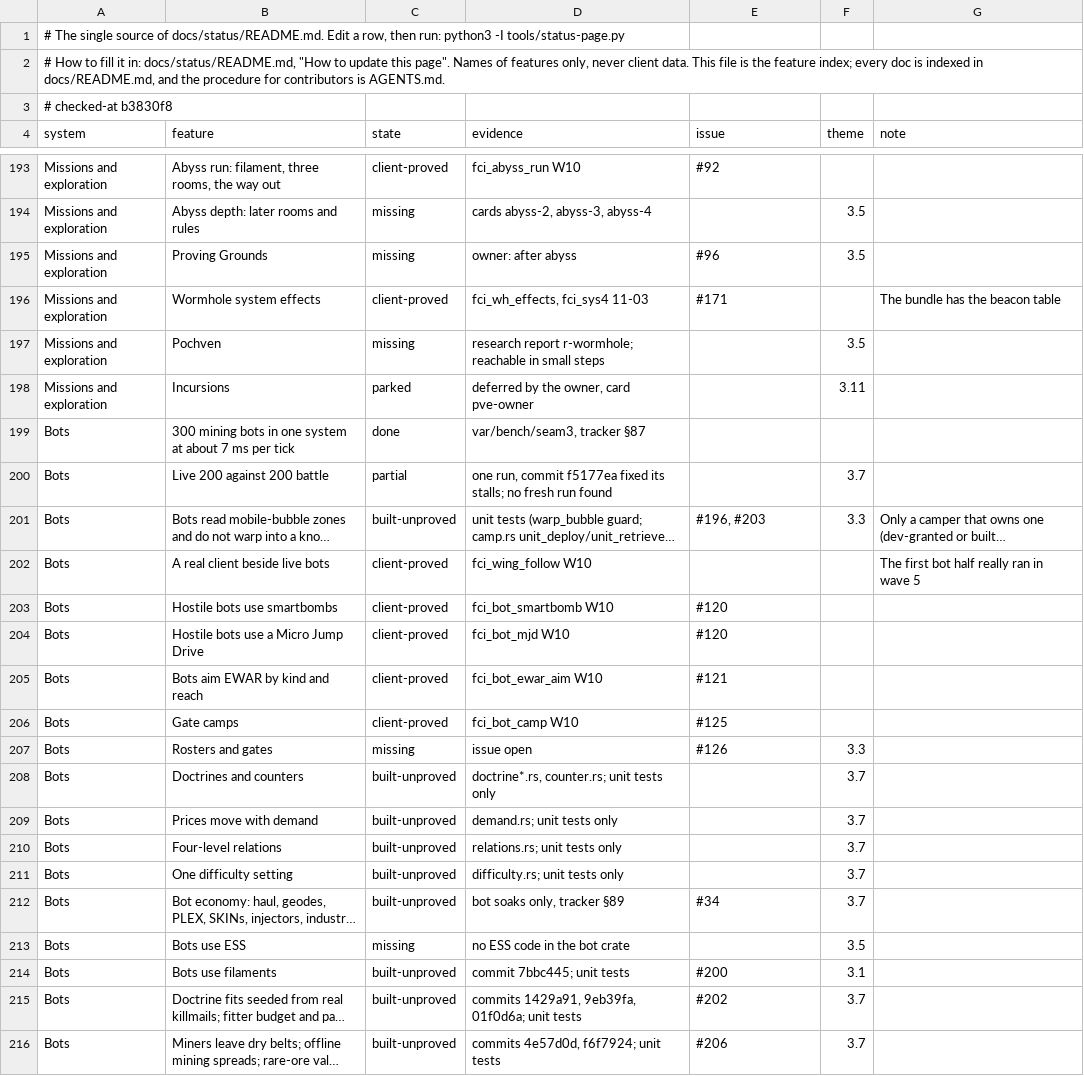
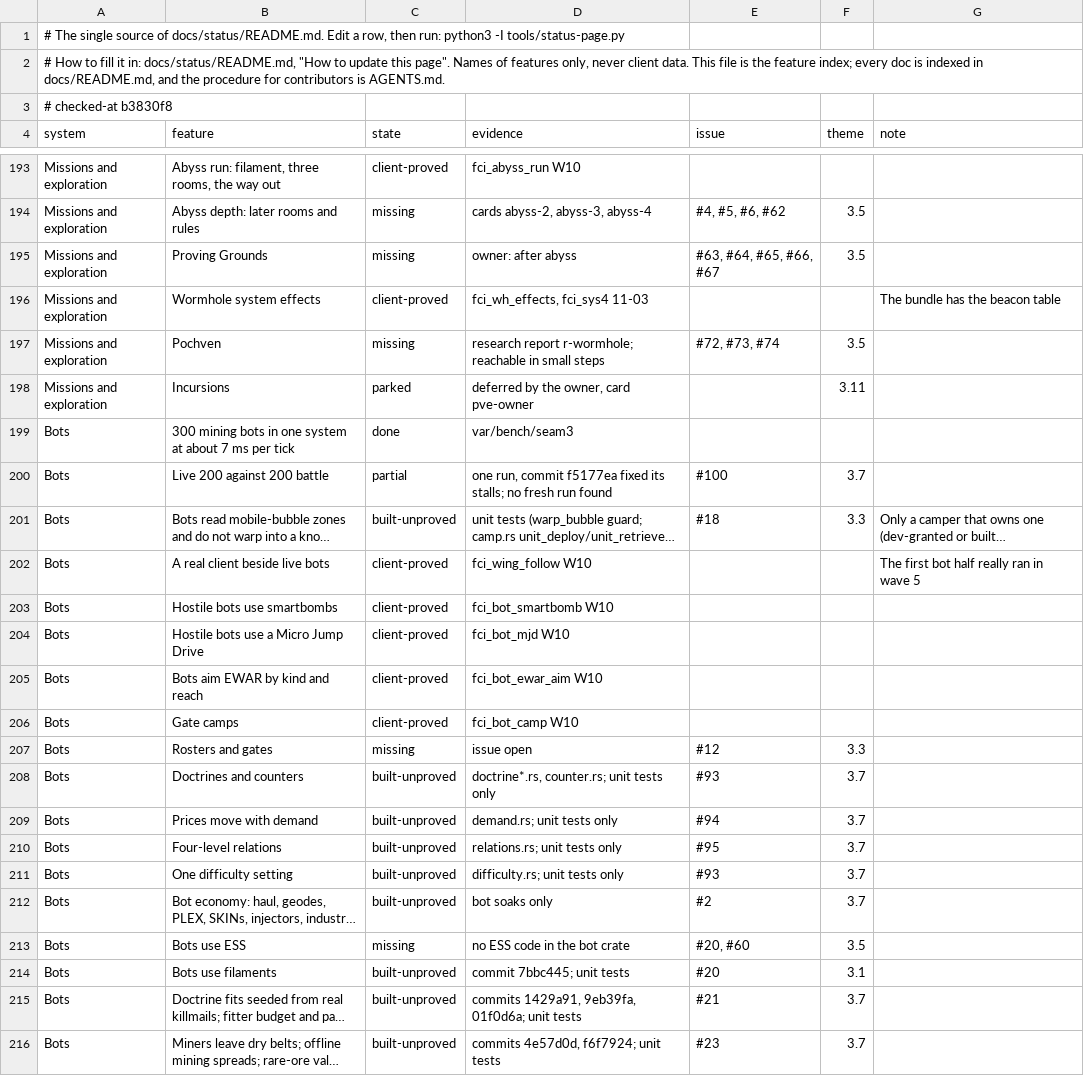
Before and after one commit to thewhitekidney/space-offline, a TSV file: docs/status/progress.tsv, drawn as a sheet; only a part is shown, gaps mark what is left out; long unchanged cells end in …; the diff covers the shown part only; the diff names each change by its address in the sheet, - before the commit and + after, or states it on an @@ line.

```diff
--- a/docs/status/progress.tsv
+++ b/docs/status/progress.tsv
-E193 (issue): #92
+E193 (issue): (empty)
-E194 (issue): (empty)
+E194 (issue): #4, #5, #6, #62
-E195 (issue): #96
+E195 (issue): #63, #64, #65, #66, #67
-E196 (issue): #171
+E196 (issue): (empty)
-E197 (issue): (empty)
+E197 (issue): #72, #73, #74
-D199 (evidence): var/bench/seam3, tracker §87
+D199 (evidence): var/bench/seam3
-E200 (issue): (empty)
+E200 (issue): #100
-E201 (issue): #196, #203
+E201 (issue): #18
-E203:E204 (issue): #120
+E203:E204 (issue): (empty)
-E205 (issue): #121
+E205 (issue): (empty)
-E206 (issue): #125
+E206 (issue): (empty)
-E207 (issue): #126
+E207 (issue): #12
-E208 (issue): (empty)
+E208 (issue): #93
-E209 (issue): (empty)
+E209 (issue): #94
-E210 (issue): (empty)
+E210 (issue): #95
-E211 (issue): (empty)
+E211 (issue): #93
-D212 (evidence): bot soaks only, tracker §89
+D212 (evidence): bot soaks only
-E212 (issue): #34
+E212 (issue): #2
-E213 (issue): (empty)
+E213 (issue): #20, #60
-E214 (issue): #200
+E214 (issue): #20
-E215 (issue): #202
+E215 (issue): #21
-E216 (issue): #206
+E216 (issue): #23
```
Also changed, not shown: 113 edited cells elsewhere in this file, 5 other files.
